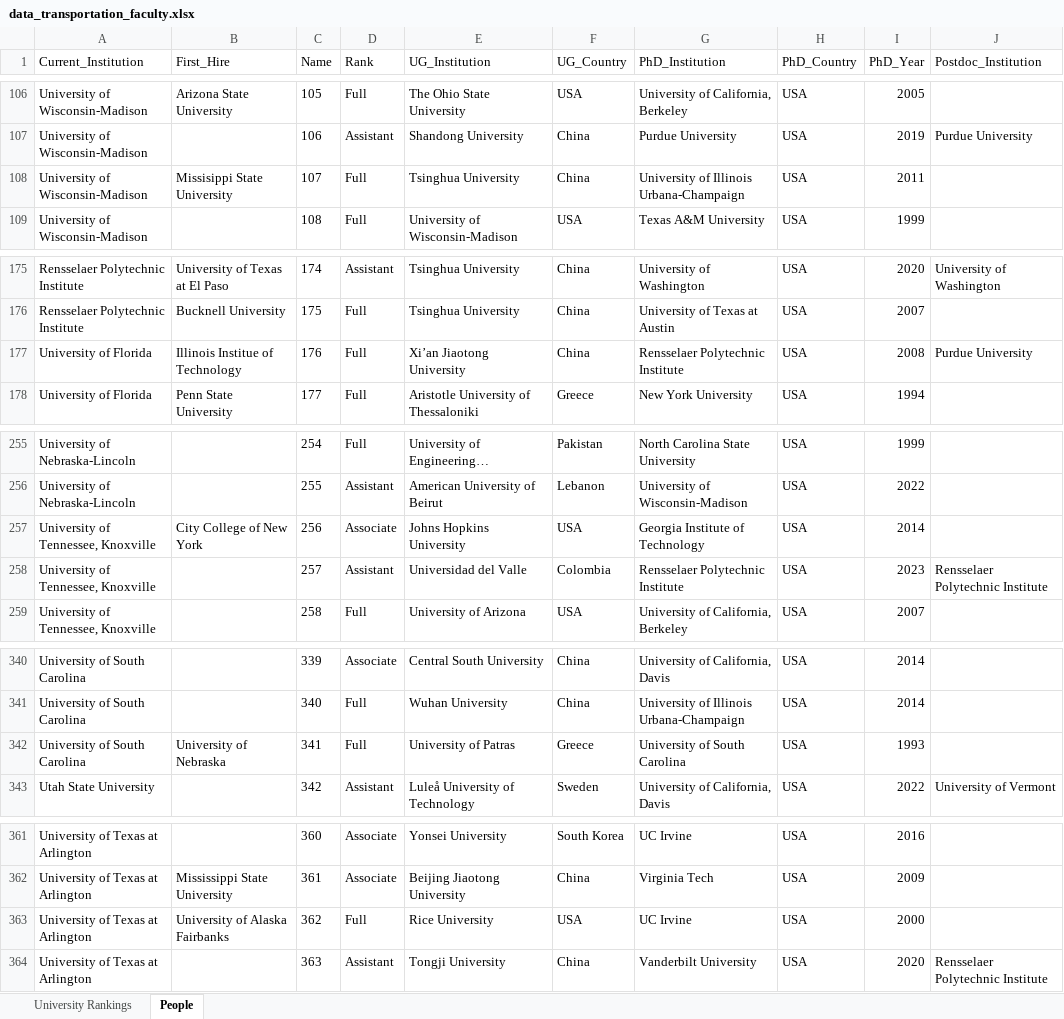
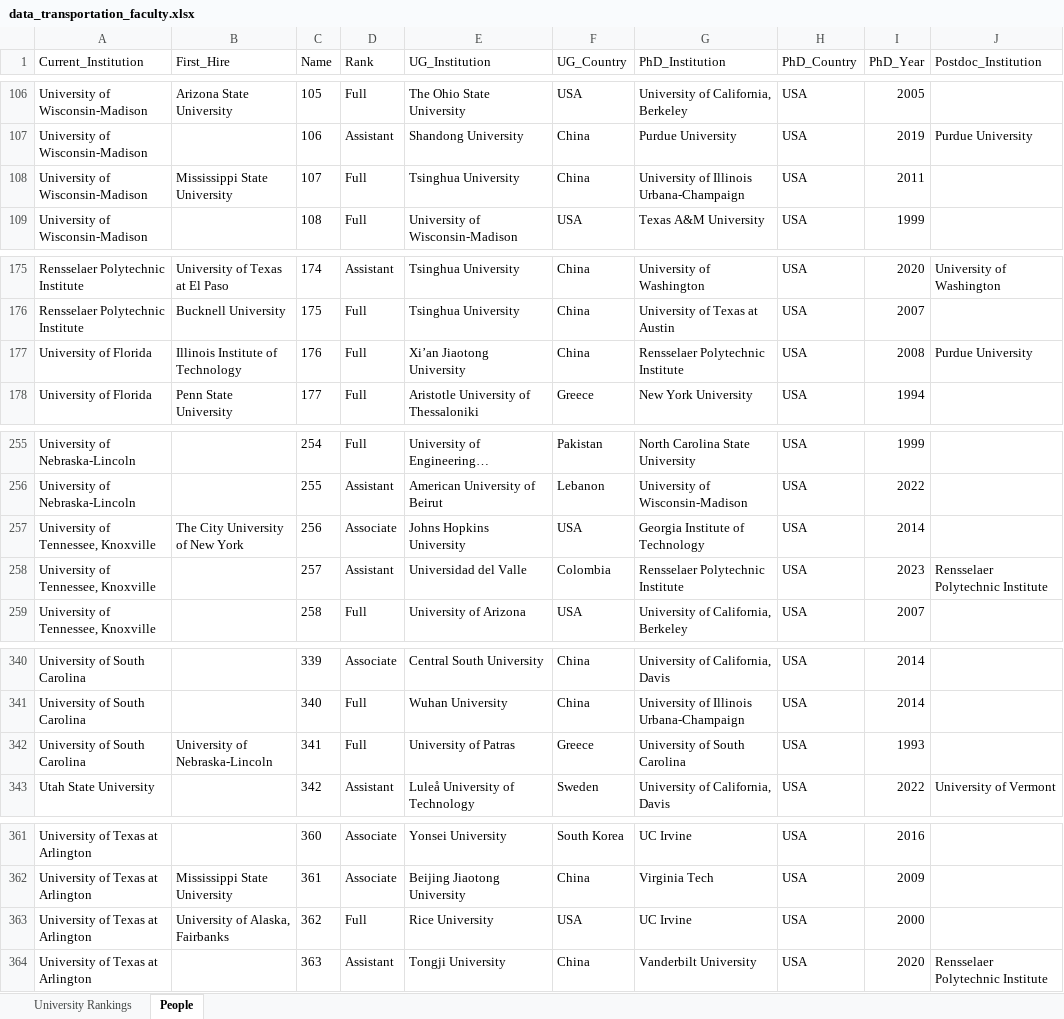
Before and after one commit to werdnabae/Transportation-Faculty-Geographic-Origins, an Excel workbook: data_transportation_faculty.xlsx, sheet People, drawn as a sheet; only a part is shown, gaps mark what is left out; long unchanged cells end in …; values as stored, in another font and other column widths than the file's, no borders; table styles not drawn; the diff covers the shown part only; the diff names each change by its address in the sheet, - before the commit and + after, or states it on an @@ line.

```diff
--- a/data_transportation_faculty.xlsx (sheet People)
+++ b/data_transportation_faculty.xlsx (sheet People)
-B108 (First_Hire): Missisippi State University
+B108 (First_Hire): Mississippi State University
-B177 (First_Hire): Illinois Institue of Technology
+B177 (First_Hire): Illinois Institute of Technology
-B257 (First_Hire): City College of New York
+B257 (First_Hire): The City University of New York
-B342 (First_Hire): University of Nebraska
+B342 (First_Hire): University of Nebraska-Lincoln
-B363 (First_Hire): University of Alaska Fairbanks
+B363 (First_Hire): University of Alaska, Fairbanks
```
Also changed, not shown: 2 edited cells elsewhere in this sheet, 3 other files.
